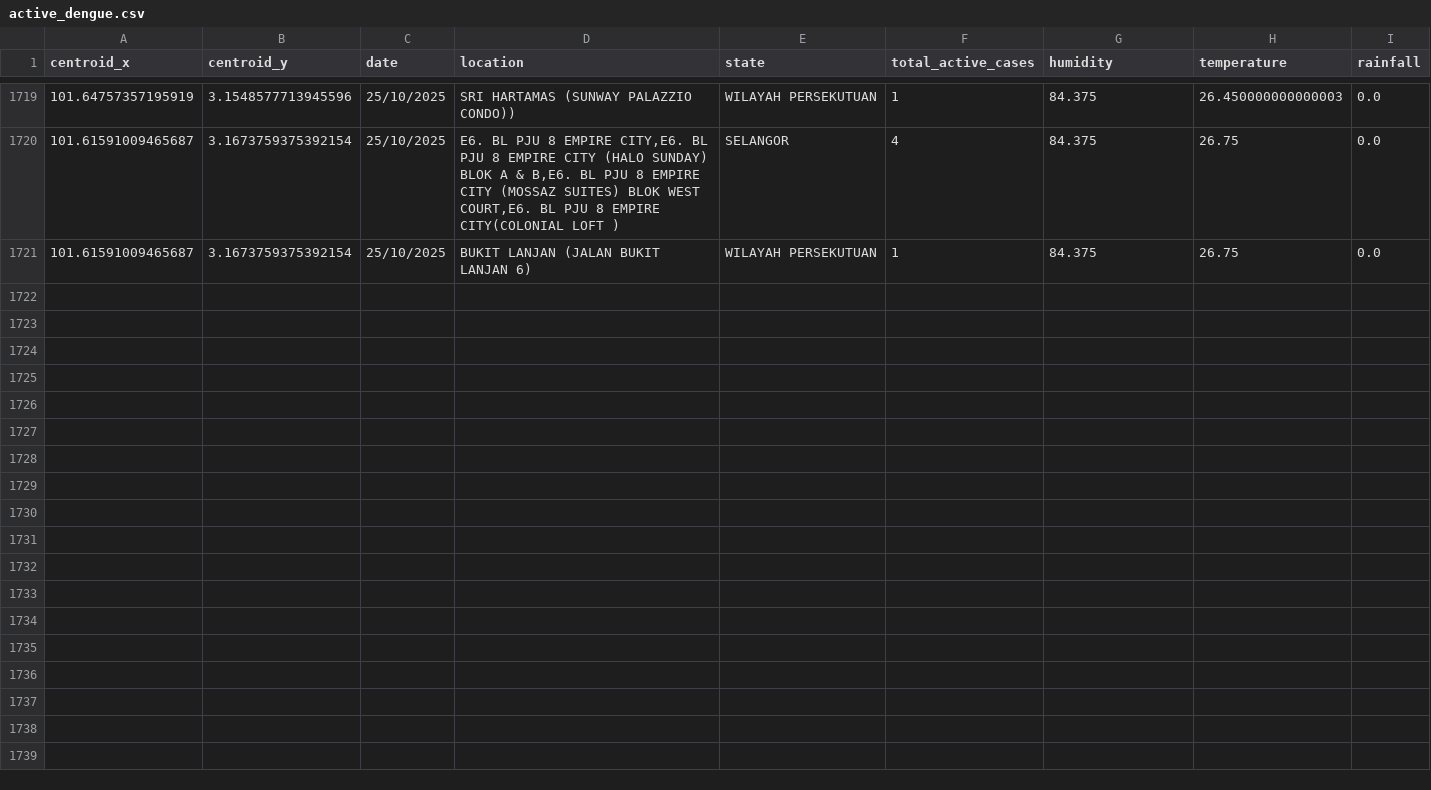
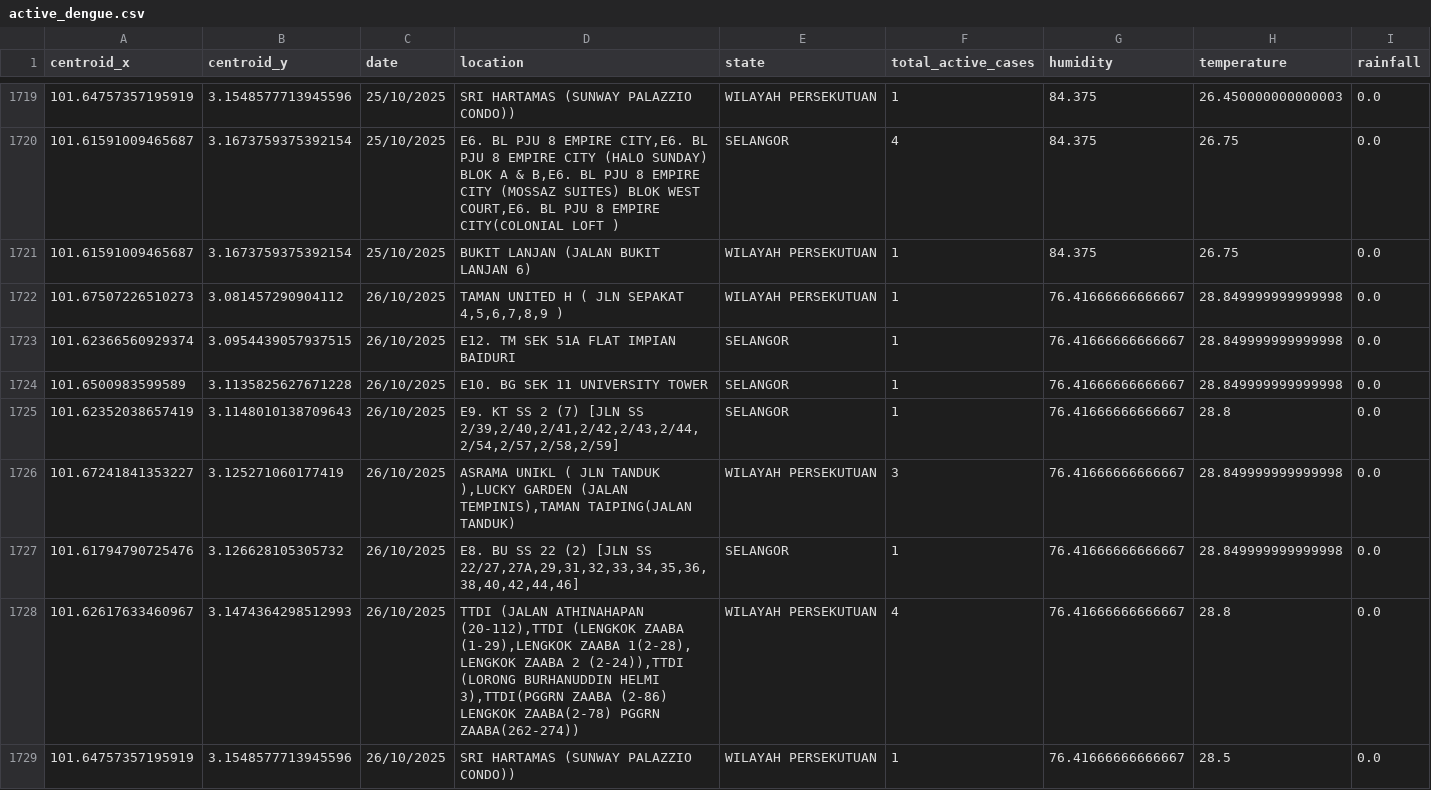
Before and after one commit to adamarbain/DailyScrapDengueData, a CSV file: active_dengue.csv, drawn as a sheet; only a part is shown, gaps mark what is left out.

```diff
--- a/active_dengue.csv
+++ b/active_dengue.csv
@@ -1721 +1721,9 @@ centroid_x,centroid_y,date,location,state,total_active_cases,humidity,temperatur
 101.61591009465687,3.1673759375392154,25/10/2025,BUKIT LANJAN (JALAN BUKIT LANJAN 6),WILAYAH PERSEKUTUAN,1,84.375,26.75,0.0
+101.67507226510273,3.081457290904112,26/10/2025,"TAMAN UNITED H ( JLN SEPAKAT 4,5,6,7,8,9 )",WILAYAH PERSEKUTUAN,1,76.41666666666667,28.849999999999998,0.0
+101.62366560929374,3.0954439057937515,26/10/2025,E12. TM SEK 51A FLAT IMPIAN BAIDURI,SELANGOR,1,76.41666666666667,28.849999999999998,0.0
+101.6500983599589,3.1135825627671228,26/10/2025,E10. BG SEK 11 UNIVERSITY TOWER,SELANGOR,1,76.41666666666667,28.849999999999998,0.0
+101.62352038657419,3.1148010138709643,26/10/2025,"E9. KT SS 2 (7) [JLN SS 2/39,2/40,2/41,2/42,2/43,2/44,2/54,2/57,2/58,2/59]",SELANGOR,1,76.41666666666667,28.8,0.0
+101.67241841353227,3.125271060177419,26/10/2025,"ASRAMA UNIKL ( JLN TANDUK ),LUCKY GARDEN (JALAN TEMPINIS),TAMAN TAIPING(JALAN TANDUK)",WILAYAH PERSEKUTUAN,3,76.41666666666667,28.849999999999998,0.0
+101.61794790725476,3.126628105305732,26/10/2025,"E8. BU SS 22 (2) [JLN SS 22/27,27A,29,31,32,33,34,35,36,38,40,42,44,46]",SELANGOR,1,76.41666666666667,28.849999999999998,0.0
+101.62617633460967,3.1474364298512993,26/10/2025,"TTDI (JALAN ATHINAHAPAN (20-112),TTDI (LENGKOK ZAABA (1-29),LENGKOK ZAABA 1(2-28), LENGKOK ZAABA 2 (2-24)),TTDI (LORONG BURHANUDDIN HELMI 3),TTDI(PGGRN ZAABA (2-86) LENGKOK ZAABA(2-78) PGGRN ZAABA(262-274))",WILAYAH PERSEKUTUAN,4,76.41666666666667,28.8,0.0
+101.64757357195919,3.1548577713945596,26/10/2025,SRI HARTAMAS (SUNWAY PALAZZIO CONDO)),WILAYAH PERSEKUTUAN,1,76.41666666666667,28.5,0.0
```
Also changed, not shown: 6 other files.
